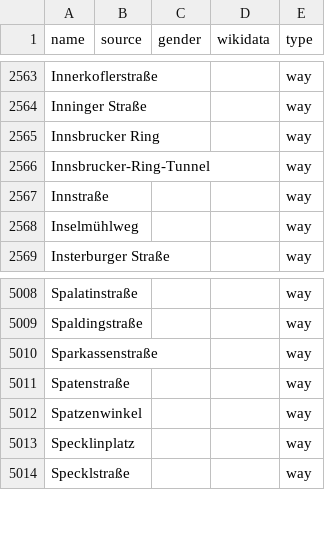
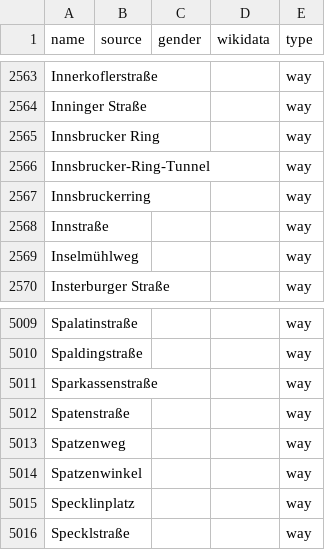
Before and after one commit to EqualStreetNames/equalstreetnames-munich, a CSV file: data/other.csv, drawn as a sheet; only a part is shown, gaps mark what is left out; the diff names each change by its address in the sheet, - before the commit and + after, or states it on an @@ line.

```diff
--- a/data/other.csv
+++ b/data/other.csv
+row 2567: Innsbruckerring |  |  |  | way
+row 5013: Spatzenweg |  |  |  | way
```
Also changed, not shown: 2 other files.
